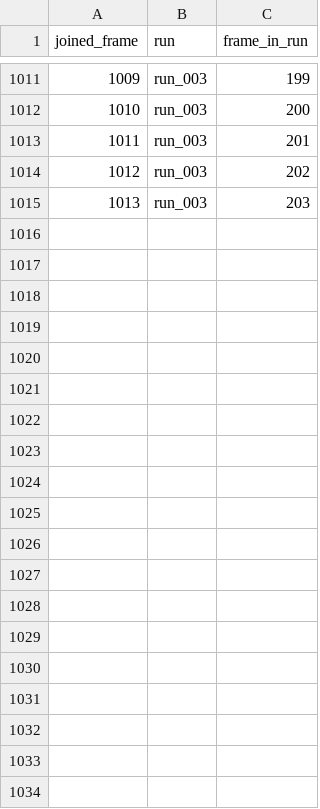
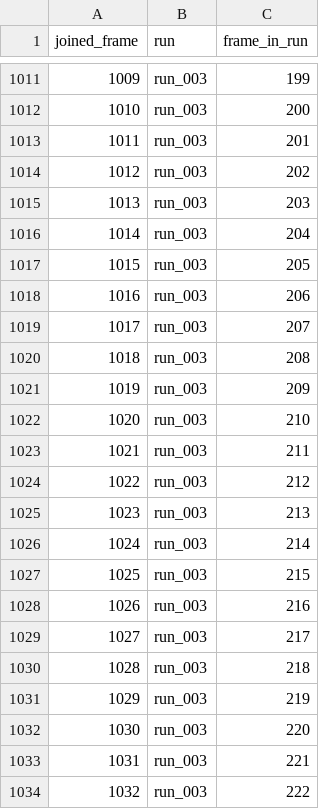
Before and after one commit to gemmacollv/EVB-LEH, a CSV file: calculs/analisi/resultats/joined/holo/frame_map.csv, drawn as a sheet; only a part is shown, gaps mark what is left out; the diff covers the shown part only; the diff names each change by its address in the sheet, - before the commit and + after, or states it on an @@ line.

```diff
--- a/calculs/analisi/resultats/joined/holo/frame_map.csv
+++ b/calculs/analisi/resultats/joined/holo/frame_map.csv
+row 1016: 1014 | run_003 | 204
+row 1017: 1015 | run_003 | 205
+row 1018: 1016 | run_003 | 206
+row 1019: 1017 | run_003 | 207
+row 1020: 1018 | run_003 | 208
+row 1021: 1019 | run_003 | 209
+row 1022: 1020 | run_003 | 210
+row 1023: 1021 | run_003 | 211
+row 1024: 1022 | run_003 | 212
+row 1025: 1023 | run_003 | 213
+row 1026: 1024 | run_003 | 214
+row 1027: 1025 | run_003 | 215
+row 1028: 1026 | run_003 | 216
+row 1029: 1027 | run_003 | 217
+row 1030: 1028 | run_003 | 218
+row 1031: 1029 | run_003 | 219
+row 1032: 1030 | run_003 | 220
+row 1033: 1031 | run_003 | 221
+row 1034: 1032 | run_003 | 222
```
Also changed, not shown: 16 added rows elsewhere in this file, calculs/analisi/resultats/joined/holo/hydrogen_bonds.csv, calculs/analisi/resultats/joined/holo/radius_of_gyration.csv, 10 other files.
